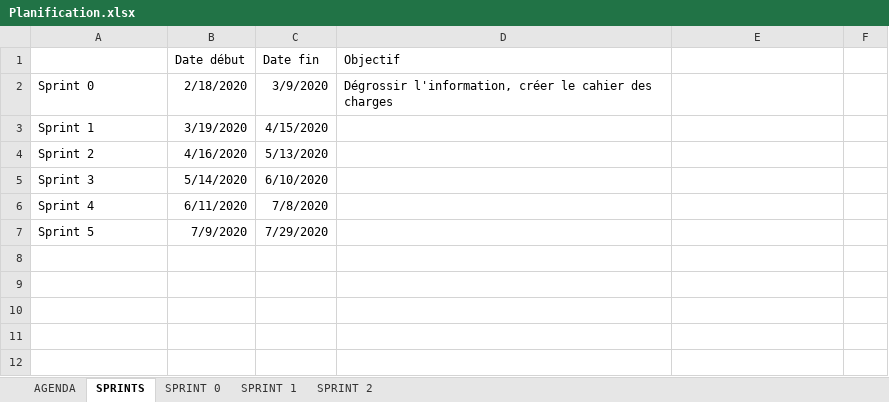
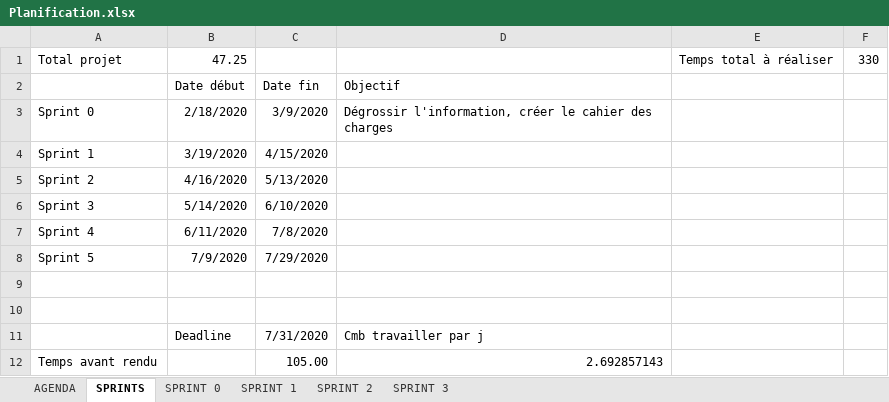
Before and after one commit to nicolassolioz/OJILTRA, an Excel workbook: Planification.xlsx, sheet SPRINTS, drawn as a sheet; values as stored, in another font and other column widths than the file's, no borders; the diff names each change by its address in the sheet, - before the commit and + after, or states it on an @@ line.

```diff
--- a/Planification.xlsx (sheet SPRINTS)
+++ b/Planification.xlsx (sheet SPRINTS)
+sheet tab: SPRINT 3
+row 1: Total projet | 47.25 |  |  | Temps total à réaliser | 330
+row 9: (empty)
+row 10: (empty)
+row 11:  | Deadline | 7/31/2020 | Cmb travailler par j
+row 12: Temps avant rendu |  | 105.00 | 2.692857143
```
Also changed, not shown: sheet SPRINT 2, sheet SPRINT 1, sheet SPRINT 0, 20 other files.
